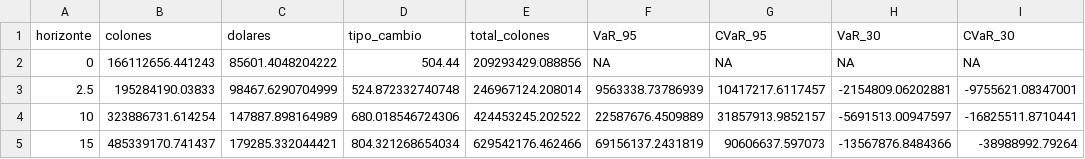
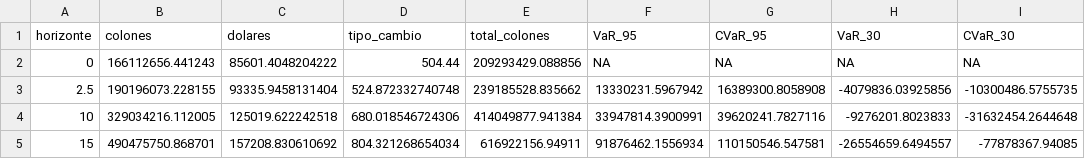
Before and after one commit to gabosanabria04/Proyecto-Valoracion-de-Instrumentos-Financieros, a CSV file: res/resumen_pérdidas.csv, drawn as a sheet.

```diff
--- a/res/resumen_pérdidas.csv
+++ b/res/resumen_pérdidas.csv
@@ -2,4 +2,4 @@
 0,166112656.441243,85601.4048204222,504.44,209293429.088856,NA,NA,NA,NA
-2.5,195284190.03833,98467.6290704999,524.872332740748,246967124.208014,9563338.73786939,10417217.6117457,-2154809.06202881,-9755621.08347001
-10,323886731.614254,147887.898164989,680.018546724306,424453245.202522,22587676.4509889,31857913.9852157,-5691513.00947597,-16825511.8710441
-15,485339170.741437,179285.332044421,804.321268654034,629542176.462466,69156137.2431819,90606637.597073,-13567876.8484366,-38988992.79264
+2.5,190196073.228155,93335.9458131404,524.872332740748,239185528.835662,13330231.5967942,16389300.8058908,-4079836.03925856,-10300486.5755735
+10,329034216.112005,125019.622242518,680.018546724306,414049877.941384,33947814.3900991,39620241.7827116,-9276201.8023833,-31632454.2644648
+15,490475750.868701,157208.830610692,804.321268654034,616922156.94911,91876462.1556934,110150546.547581,-26554659.6494557,-77878367.94085
```
Also changed, not shown: res/resumen_acciones.csv, res/resumen_portafolio.csv, 6 other files.
